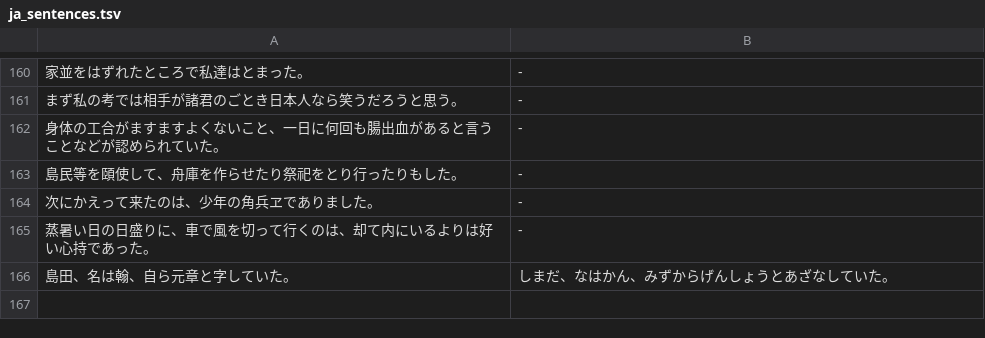
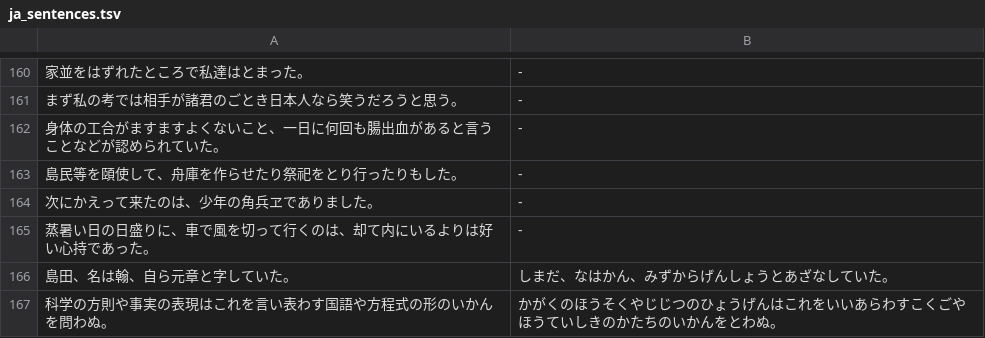
Before and after one commit to akitenkrad/rs-typing-trainer, a TSV file: tools/gen-data/overrides/ja_sentences.tsv, drawn as a sheet; only a part is shown, gaps mark what is left out; the diff names each change by its address in the sheet, - before the commit and + after, or states it on an @@ line.

Commit message:
Choose individual drills from a skill-by-prompt table, switch the practice language, and add Japanese passages
MYTASK-3638 MYTASK-3639

```diff
--- a/tools/gen-data/overrides/ja_sentences.tsv
+++ b/tools/gen-data/overrides/ja_sentences.tsv
+row 167: 科学の方則や事実の表現はこれを言い表わす国語や方程式の形のいかんを問わぬ。 | かがくのほうそくやじじつのひょうげんはこれをいいあらわすこくごやほうていしきのかたちのいかんをとわぬ。
```
Also changed, not shown: 37 other files.
